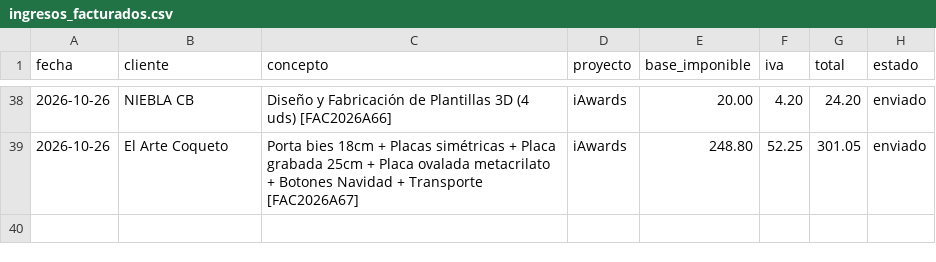
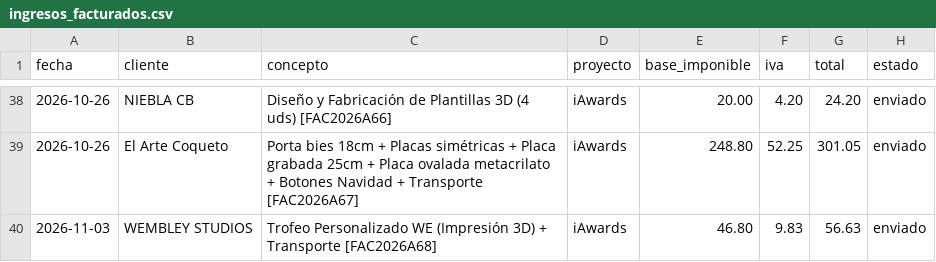
Before and after one commit to AntonioJose81/artesalaser-dashboard, a CSV file: ingresos_facturados.csv, drawn as a sheet; only a part is shown, gaps mark what is left out.

Commit message:
Dashboard sem 03-06 nov: emitida FAC2026A68 Wembley Studios 56.63 EUR + recibida Pepephone octubre 39.01 EUR

```diff
--- a/ingresos_facturados.csv
+++ b/ingresos_facturados.csv
@@ -39 +39,2 @@ fecha,cliente,concepto,proyecto,base_imponible,iva,total,estado
 2026-10-26,El Arte Coqueto,Porta bies 18cm + Placas simétricas + Placa grabada 25cm + Placa ovalada metacrilato + Botones Navidad + Transporte [FAC2026A67],iAwards,248.80,52.25,301.05,enviado
+2026-11-03,WEMBLEY STUDIOS,Trofeo Personalizado WE (Impresión 3D) + Transporte [FAC2026A68],iAwards,46.80,9.83,56.63,enviado
```
Also changed, not shown: gastos.csv, 1 other file.
